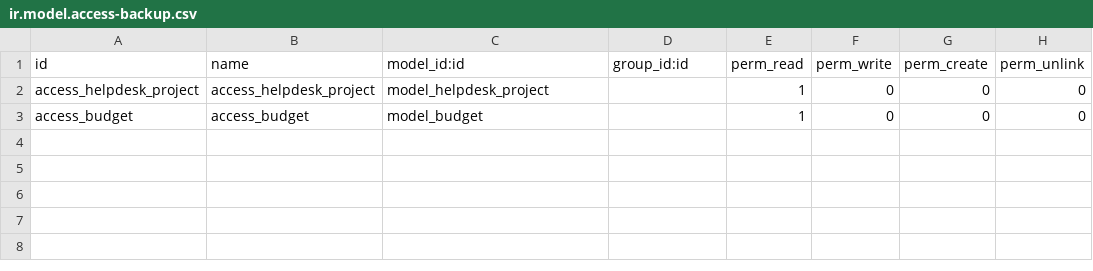
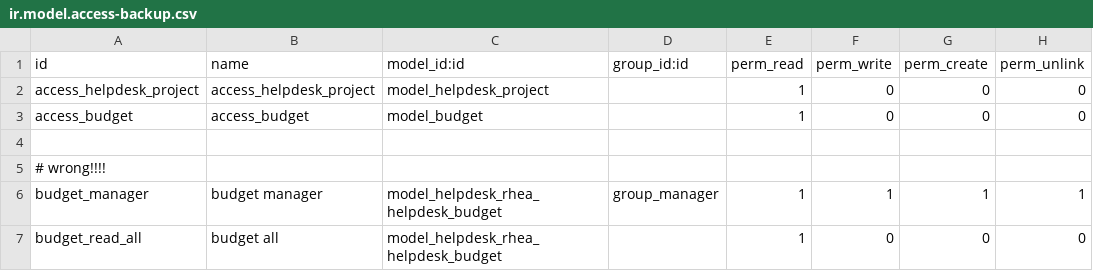
Before and after one commit to halucka/helpdesk-rhea, a CSV file: security/ir.model.access-backup.csv, drawn as a sheet; the diff names each change by its address in the sheet, - before the commit and + after, or states it on an @@ line.

Commit message:
tried to translate, security settings still to be done

```diff
--- a/security/ir.model.access-backup.csv
+++ b/security/ir.model.access-backup.csv
+row 4: (empty)
+row 5: # wrong!!!!
+row 6: budget_manager | budget manager | model_helpdesk_rhea_helpdesk_budget | group_manager | 1 | 1 | 1 | 1
+row 7: budget_read_all | budget all | model_helpdesk_rhea_helpdesk_budget |  | 1 | 0 | 0 | 0
```
Also changed, not shown: 3 other files.
